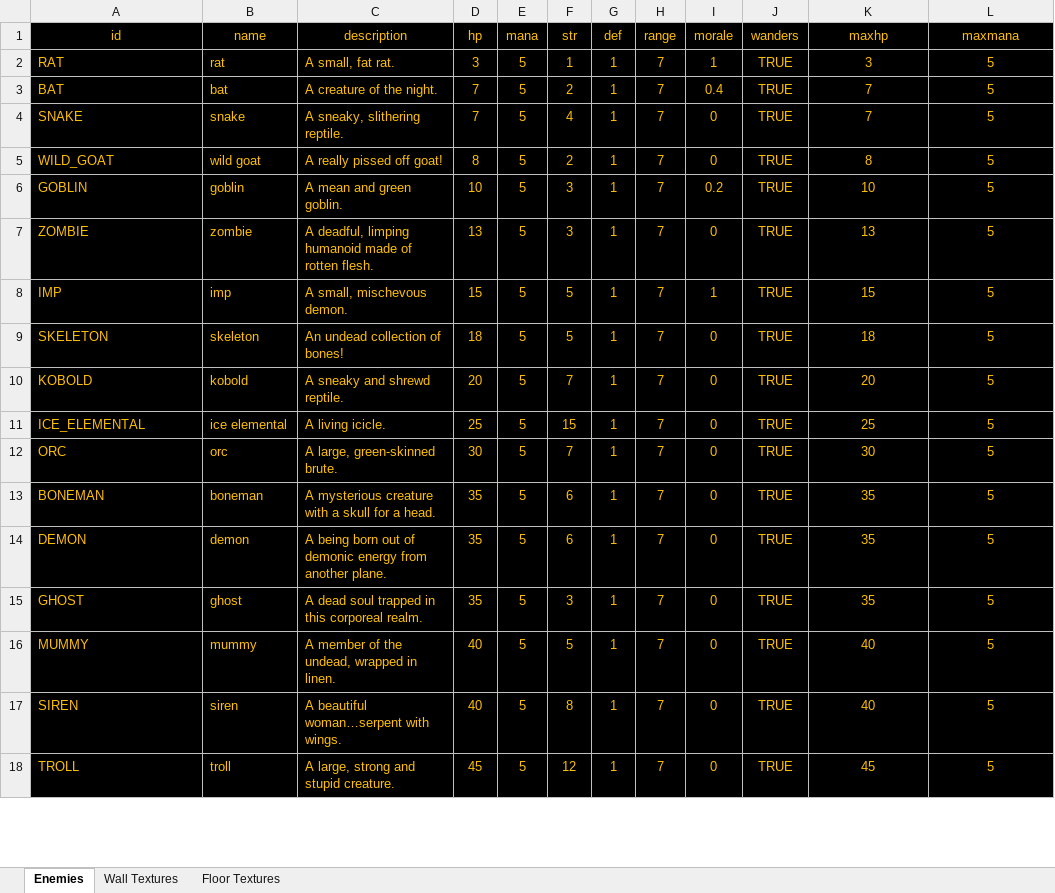
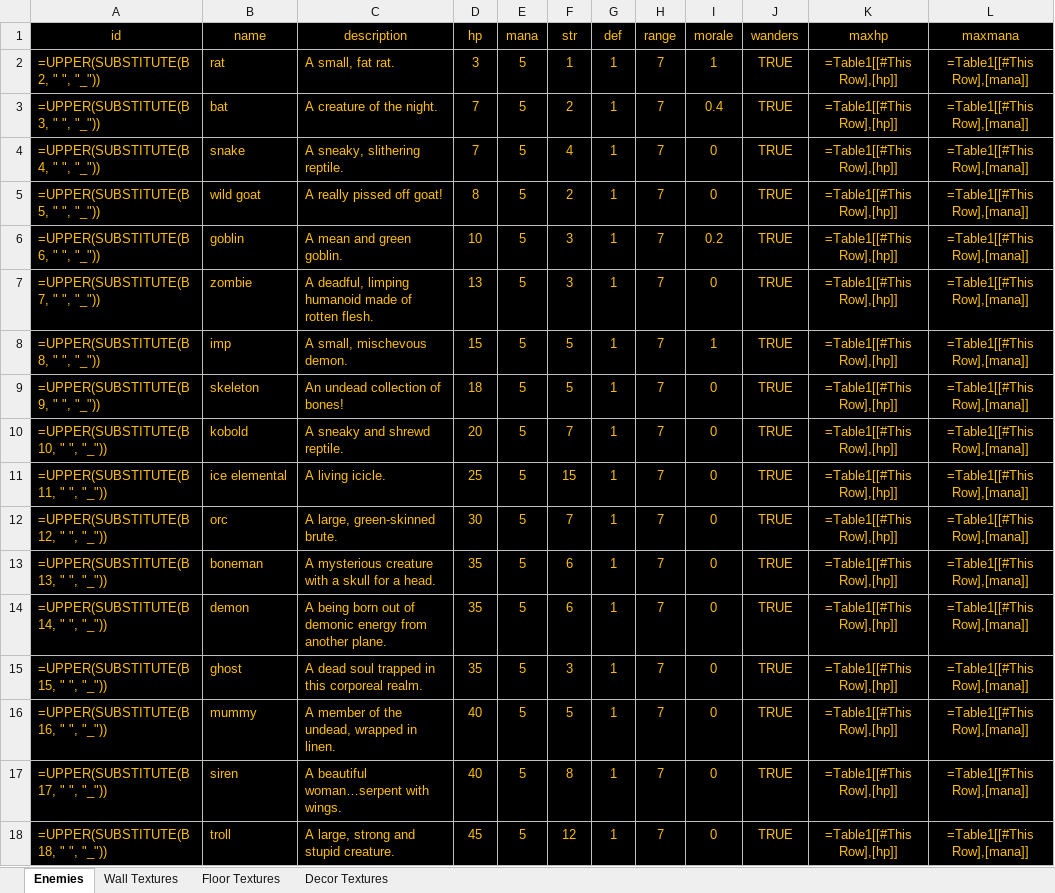
Before and after one commit to viaco2ove/toonflow-game-plugins, an Excel workbook: workshops/toonflow-field-survival/map_design/base/data.xlsx, sheet Enemies, drawn as a sheet; only a part is shown; values as stored, in another font and other column widths than the file's, no borders; formulas without a stored value are shown as written; table styles not drawn; the diff covers the shown part only; the diff names each change by its address in the sheet, - before the commit and + after, or states it on an @@ line.

```diff
--- a/workshops/toonflow-field-survival/map_design/base/data.xlsx (sheet Enemies)
+++ b/workshops/toonflow-field-survival/map_design/base/data.xlsx (sheet Enemies)
+sheet tab: Decor Textures
-A2 (id): RAT
+A2 (id): =UPPER(SUBSTITUTE(B2, " ", "_"))
-K2 (maxhp): 3
+K2 (maxhp): =Table1[[#This Row],[hp]]
-L2:L18 (maxmana): 5
+L2:L18 (maxmana): =Table1[[#This Row],[mana]]
-A3 (id): BAT
+A3 (id): =UPPER(SUBSTITUTE(B3, " ", "_"))
-K3:K4 (maxhp): 7
+K3:K4 (maxhp): =Table1[[#This Row],[hp]]
-A4 (id): SNAKE
+A4 (id): =UPPER(SUBSTITUTE(B4, " ", "_"))
-A5 (id): WILD_GOAT
+A5 (id): =UPPER(SUBSTITUTE(B5, " ", "_"))
-K5 (maxhp): 8
+K5 (maxhp): =Table1[[#This Row],[hp]]
-A6 (id): GOBLIN
+A6 (id): =UPPER(SUBSTITUTE(B6, " ", "_"))
-K6 (maxhp): 10
+K6 (maxhp): =Table1[[#This Row],[hp]]
-A7 (id): ZOMBIE
+A7 (id): =UPPER(SUBSTITUTE(B7, " ", "_"))
-K7 (maxhp): 13
+K7 (maxhp): =Table1[[#This Row],[hp]]
-A8 (id): IMP
+A8 (id): =UPPER(SUBSTITUTE(B8, " ", "_"))
-K8 (maxhp): 15
+K8 (maxhp): =Table1[[#This Row],[hp]]
-A9 (id): SKELETON
+A9 (id): =UPPER(SUBSTITUTE(B9, " ", "_"))
-K9 (maxhp): 18
+K9 (maxhp): =Table1[[#This Row],[hp]]
-A10 (id): KOBOLD
+A10 (id): =UPPER(SUBSTITUTE(B10, " ", "_"))
-K10 (maxhp): 20
+K10 (maxhp): =Table1[[#This Row],[hp]]
-A11 (id): ICE_ELEMENTAL
+A11 (id): =UPPER(SUBSTITUTE(B11, " ", "_"))
-K11 (maxhp): 25
+K11 (maxhp): =Table1[[#This Row],[hp]]
-A12 (id): ORC
+A12 (id): =UPPER(SUBSTITUTE(B12, " ", "_"))
-K12 (maxhp): 30
+K12 (maxhp): =Table1[[#This Row],[hp]]
-A13 (id): BONEMAN
+A13 (id): =UPPER(SUBSTITUTE(B13, " ", "_"))
-K13:K15 (maxhp): 35
+K13:K15 (maxhp): =Table1[[#This Row],[hp]]
-A14 (id): DEMON
+A14 (id): =UPPER(SUBSTITUTE(B14, " ", "_"))
-A15 (id): GHOST
+A15 (id): =UPPER(SUBSTITUTE(B15, " ", "_"))
-A16 (id): MUMMY
+A16 (id): =UPPER(SUBSTITUTE(B16, " ", "_"))
-K16:K17 (maxhp): 40
+K16:K17 (maxhp): =Table1[[#This Row],[hp]]
-A17 (id): SIREN
+A17 (id): =UPPER(SUBSTITUTE(B17, " ", "_"))
-A18 (id): TROLL
+A18 (id): =UPPER(SUBSTITUTE(B18, " ", "_"))
-K18 (maxhp): 45
+K18 (maxhp): =Table1[[#This Row],[hp]]
```
Also changed, not shown: 4 added rows and 15 edited cells elsewhere in this sheet, sheet Wall Textures, sheet Floor Textures, workshops/toonflow-field-survival/map_design/赦夜人冥夜走廊-第二季/data.xlsx.
